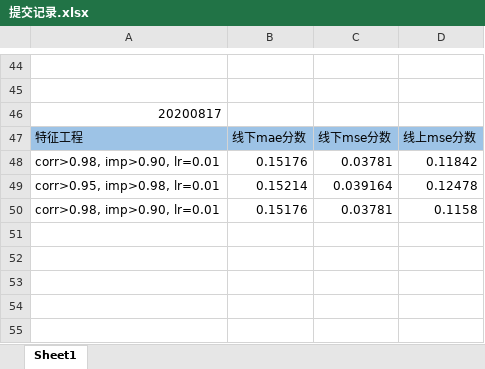
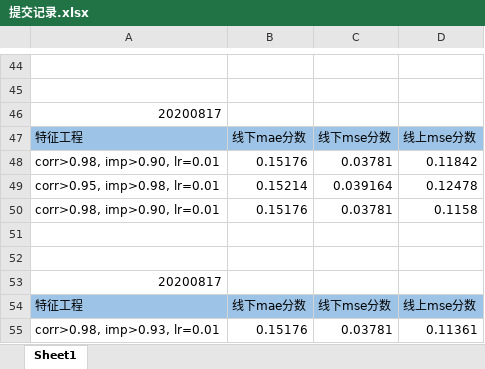
Before and after one commit to michaelzhouy/Competition, an Excel workbook: iFLYTEK/Greenhouse/提交记录.xlsx, sheet Sheet1, drawn as a sheet; only a part is shown, gaps mark what is left out; values as stored, in another font and other column widths than the file's, no borders; the diff names each change by its address in the sheet, - before the commit and + after, or states it on an @@ line.

Commit message:
Update 提交记录.xlsx

```diff
--- a/iFLYTEK/Greenhouse/提交记录.xlsx (sheet Sheet1)
+++ b/iFLYTEK/Greenhouse/提交记录.xlsx (sheet Sheet1)
+row 51: (empty)
+row 52: (empty)
+row 53: 20200817
+row 54: 特征工程 | 线下mae分数 | 线下mse分数 | 线上mse分数
+row 55: corr>0.98, imp>0.93, lr=0.01 | 0.15176 | 0.03781 | 0.11361
```
